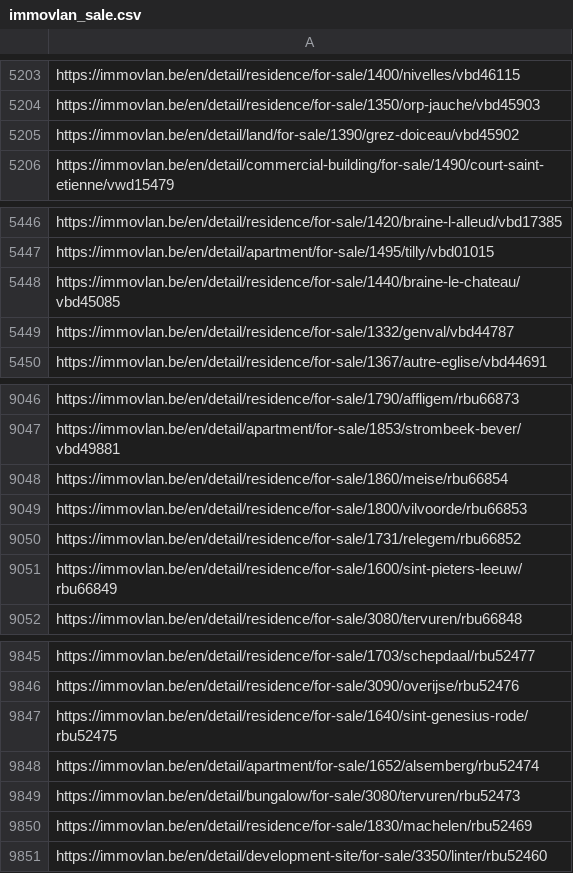
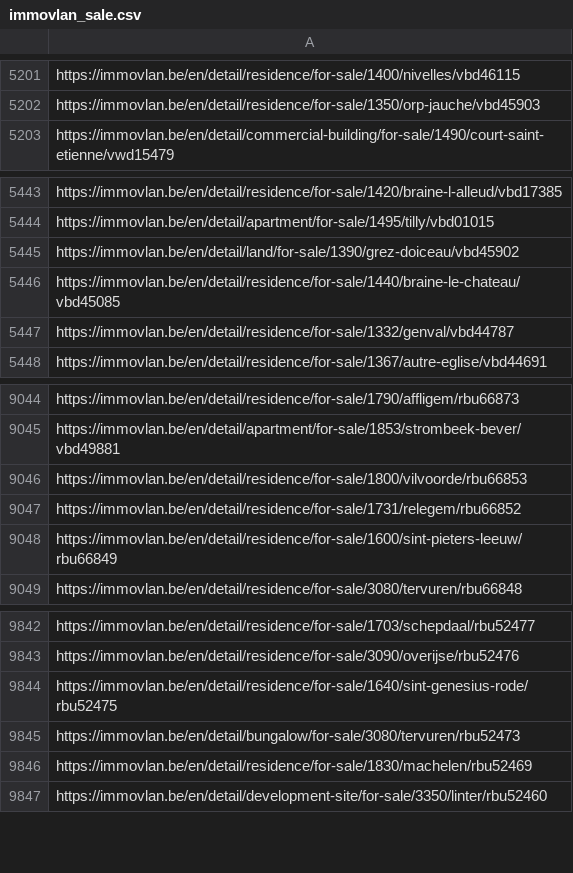
Before and after one commit to Fred-git121/immo-eliza-scraping, a CSV file: immovlan_sale.csv, drawn as a sheet; only a part is shown, gaps mark what is left out; the diff covers the shown part only.

```diff
--- a/immovlan_sale.csv
+++ b/immovlan_sale.csv
@@ -5204,3 +5202,2 @@ https://immovlan.be/en/detail/residence/for-sale/1400/nivelles/vbd46115
 https://immovlan.be/en/detail/residence/for-sale/1350/orp-jauche/vbd45903
-https://immovlan.be/en/detail/land/for-sale/1390/grez-doiceau/vbd45902
 https://immovlan.be/en/detail/commercial-building/for-sale/1490/court-saint-etienne/vwd15479
@@ -5447,2 +5444,3 @@ https://immovlan.be/en/detail/residence/for-sale/1420/braine-l-alleud/vbd17385
 https://immovlan.be/en/detail/apartment/for-sale/1495/tilly/vbd01015
+https://immovlan.be/en/detail/land/for-sale/1390/grez-doiceau/vbd45902
 https://immovlan.be/en/detail/residence/for-sale/1440/braine-le-chateau/vbd45085
@@ -9047,3 +9045,2 @@ https://immovlan.be/en/detail/residence/for-sale/1790/affligem/rbu66873
 https://immovlan.be/en/detail/apartment/for-sale/1853/strombeek-bever/vbd49881
-https://immovlan.be/en/detail/residence/for-sale/1860/meise/rbu66854
 https://immovlan.be/en/detail/residence/for-sale/1800/vilvoorde/rbu66853
@@ -9847,3 +9844,2 @@ https://immovlan.be/en/detail/residence/for-sale/3090/overijse/rbu52476
 https://immovlan.be/en/detail/residence/for-sale/1640/sint-genesius-rode/rbu52475
-https://immovlan.be/en/detail/apartment/for-sale/1652/alsemberg/rbu52474
 https://immovlan.be/en/detail/bungalow/for-sale/3080/tervuren/rbu52473
```
Also changed, not shown: 8 added rows, 8 removed rows and 2 moved rows elsewhere in this file, 1 other file.
